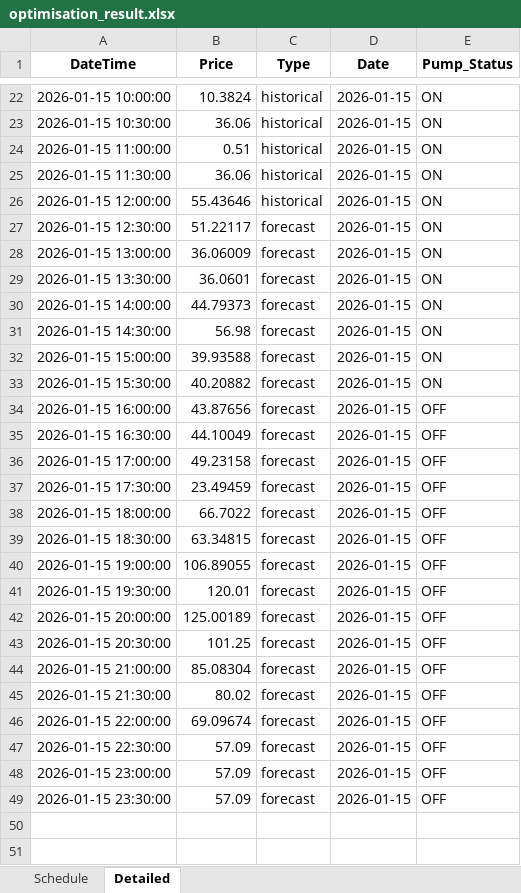
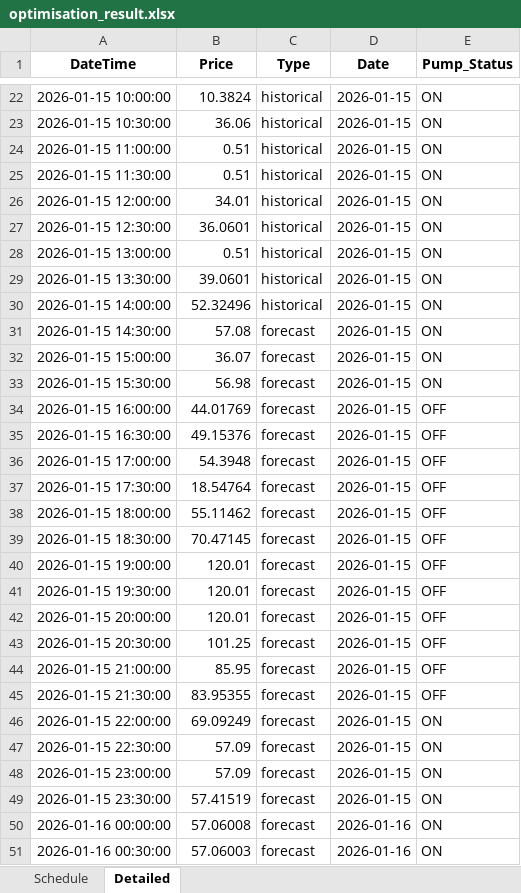
Before and after one commit to wjt1991/pump-optimisation-for-SHW, an Excel workbook: data/latest/optimisation_result.xlsx, sheet Detailed, drawn as a sheet; only a part is shown, gaps mark what is left out; values as stored, in another font and other column widths than the file's, no borders; the diff covers the shown part only; the diff names each change by its address in the sheet, - before the commit and + after, or states it on an @@ line.

```diff
--- a/data/latest/optimisation_result.xlsx (sheet Detailed)
+++ b/data/latest/optimisation_result.xlsx (sheet Detailed)
-B25 (Price): 36.06
+B25 (Price): 0.51
-B26 (Price): 55.43646
+B26 (Price): 34.01
-B27 (Price): 51.22117
+B27 (Price): 36.0601
-C27:C30 (Type): forecast
+C27:C30 (Type): historical
-B28 (Price): 36.06009
+B28 (Price): 0.51
-B29 (Price): 36.0601
+B29 (Price): 39.0601
-B30 (Price): 44.79373
+B30 (Price): 52.32496
-B31 (Price): 56.98
+B31 (Price): 57.08
-B32 (Price): 39.93588
+B32 (Price): 36.07
-B33 (Price): 40.20882
+B33 (Price): 56.98
-B34 (Price): 43.87656
+B34 (Price): 44.01769
-B35 (Price): 44.10049
+B35 (Price): 49.15376
-B36 (Price): 49.23158
+B36 (Price): 54.3948
-B37 (Price): 23.49459
+B37 (Price): 18.54764
-B38 (Price): 66.7022
+B38 (Price): 55.11462
-B39 (Price): 63.34815
+B39 (Price): 70.47145
-B40 (Price): 106.89055
+B40 (Price): 120.01
-B42 (Price): 125.00189
+B42 (Price): 120.01
-B44 (Price): 85.08304
+B44 (Price): 85.95
-B45 (Price): 80.02
+B45 (Price): 83.95355
-B46 (Price): 69.09674
+B46 (Price): 69.09249
-E46:E49 (Pump_Status): OFF
+E46:E49 (Pump_Status): ON
-B49 (Price): 57.09
+B49 (Price): 57.41519
+row 50: 2026-01-16 00:00:00 | 57.06008 | forecast | 2026-01-16 | ON
+row 51: 2026-01-16 00:30:00 | 57.06003 | forecast | 2026-01-16 | ON
```
Also changed, not shown: 46 added rows and 4 edited cells elsewhere in this sheet, sheet Schedule, 3 other files.
